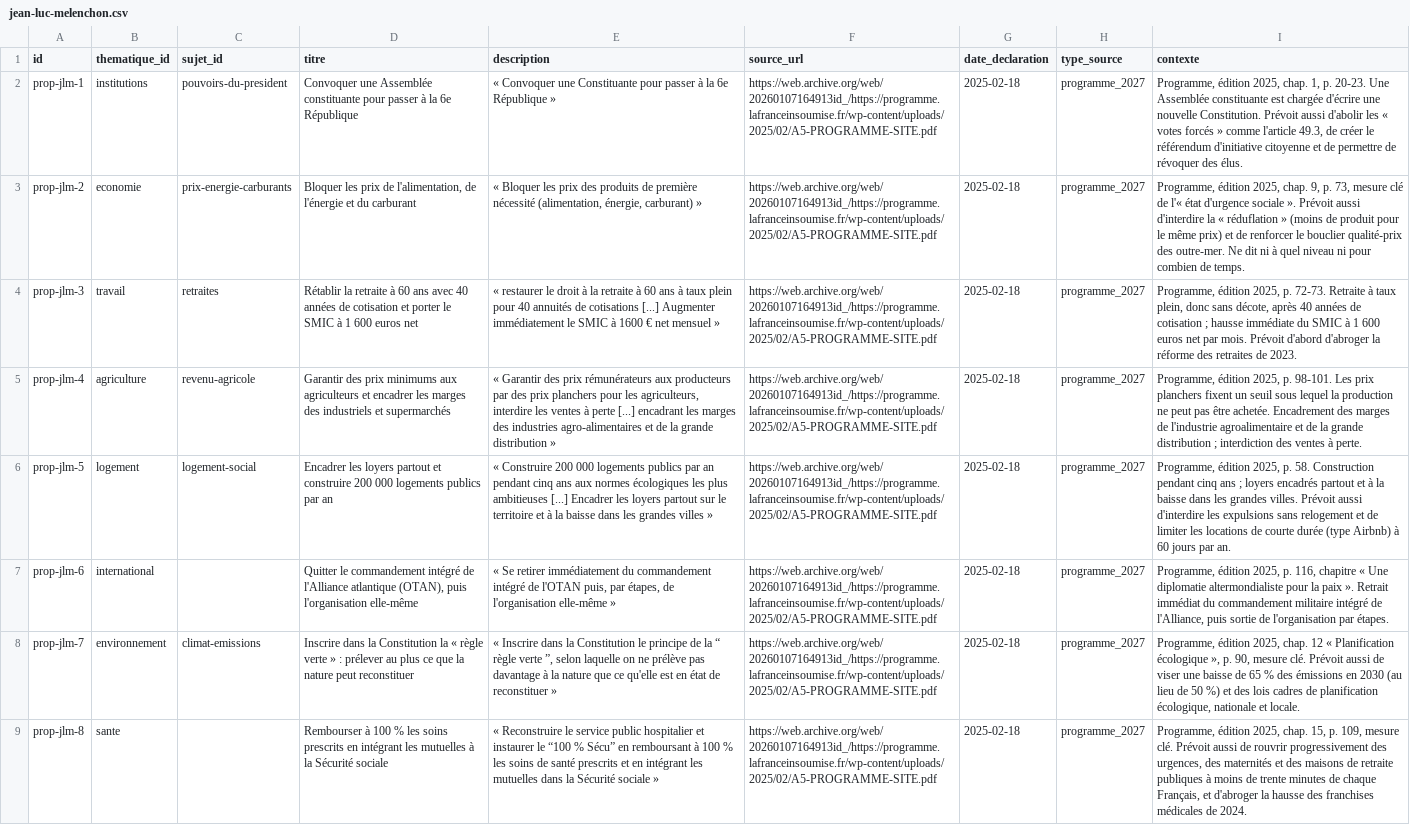
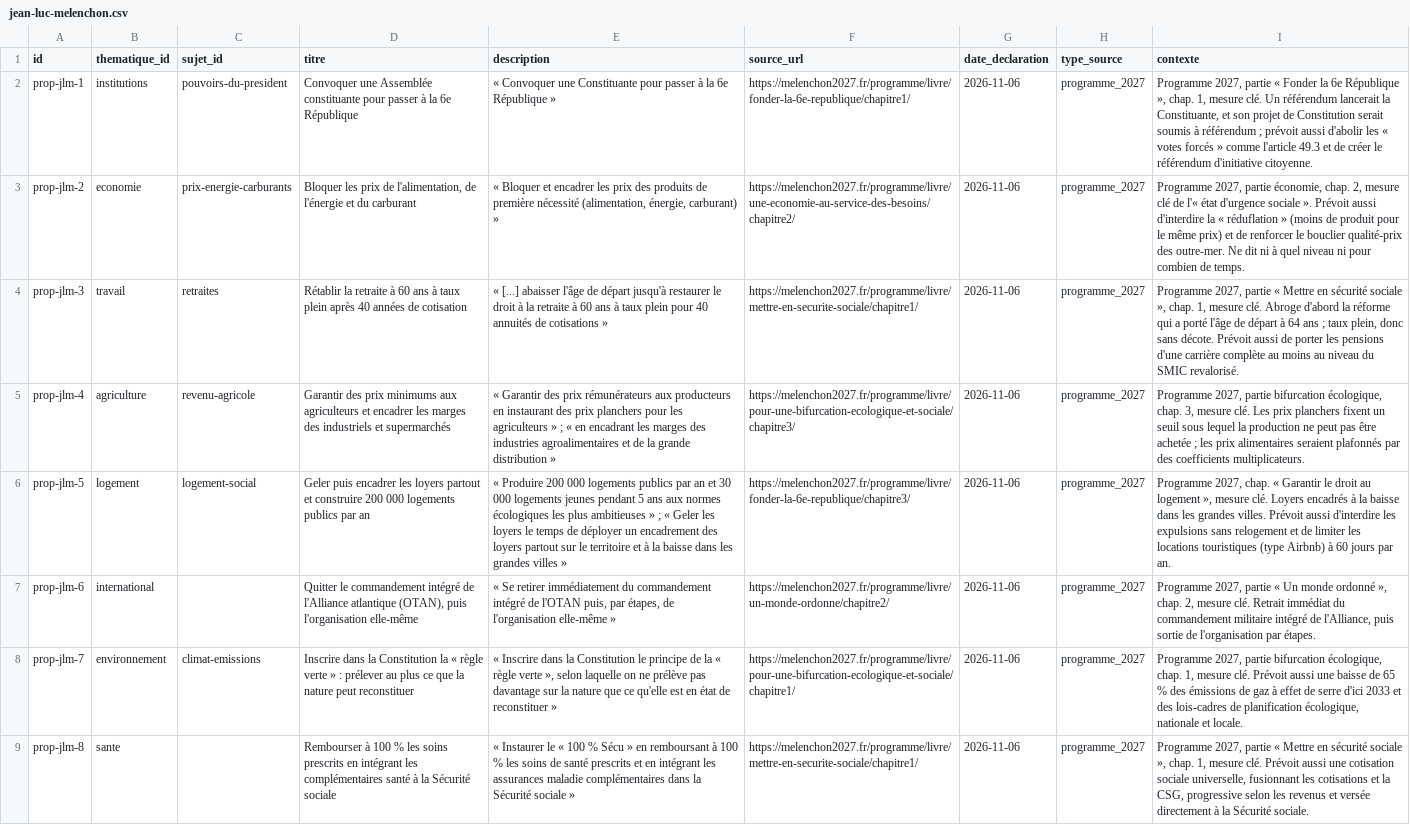
Before and after one commit to danny-gca/elire-app, a CSV file: data/candidats/jean-luc-melenchon.csv, drawn as a sheet; the diff names each change by its address in the sheet, - before the commit and + after, or states it on an @@ line.

```diff
--- a/data/candidats/jean-luc-melenchon.csv
+++ b/data/candidats/jean-luc-melenchon.csv
-F2 (source_url): https://web.archive.org/web/20260107164913id_/https://programme.lafranceinsoumise.fr/wp-content/uploads/2025/02/A5-PROGRAMME-SITE.pdf
+F2 (source_url): https://melenchon2027.fr/programme/livre/fonder-la-6e-republique/chapitre1/
-G2:G9 (date_declaration): 2025-02-18
+G2:G9 (date_declaration): 2026-11-06
-I2 (contexte): Programme, édition 2025, chap. 1, p. 20-23. Une Assemblée constituante est chargée d'écrire une nouvelle Constitution. Prévoit aussi d'abolir les « votes forcés » comme l'article 49.3, de créer le référendum d'initiative citoyenne et de permettre de révoquer des élus.
+I2 (contexte): Programme 2027, partie « Fonder la 6e République », chap. 1, mesure clé. Un référendum lancerait la Constituante, et son projet de Constitution serait soumis à référendum ; prévoit aussi d'abolir les « votes forcés » comme l'article 49.3 et de créer le référendum d'initiative citoyenne.
-E3 (description): « Bloquer les prix…
+E3 (description): « Bloquer et encadrer les prix…
-F3 (source_url): https://web.archive.org/web/20260107164913id_/https://programme.lafranceinsoumise.fr/wp-content/uploads/2025/02/A5-PROGRAMME-SITE.pdf
+F3 (source_url): https://melenchon2027.fr/programme/livre/une-economie-au-service-des-besoins/chapitre2/
-I3 (contexte): Programme, édition 2025, chap. 9, p. 73, mesure clé…
+I3 (contexte): Programme 2027, partie économie, chap. 2, mesure clé…
-D4 (titre): …60 ans avec 40 années de cotisation et porter le SMIC à 1 600 euros net
+D4 (titre): …60 ans à taux plein après 40 années de cotisation
-E4 (description): « restaurer le droit à la retraite à 60 ans à taux plein pour 40 annuités de cotisations [...] Augmenter immédiatement le SMIC à 1600 € net mensuel »
+E4 (description): « [...] abaisser l'âge de départ jusqu'à restaurer le droit à la retraite à 60 ans à taux plein pour 40 annuités de cotisations »
-F4 (source_url): https://web.archive.org/web/20260107164913id_/https://programme.lafranceinsoumise.fr/wp-content/uploads/2025/02/A5-PROGRAMME-SITE.pdf
+F4 (source_url): https://melenchon2027.fr/programme/livre/mettre-en-securite-sociale/chapitre1/
-I4 (contexte): Programme, édition 2025, p. 72-73. Retraite à taux plein, donc sans décote, après 40 années de cotisation ; hausse immédiate du SMIC à 1 600 euros net par mois. Prévoit d'abord d'abroger la réforme des retraites de 2023.
+I4 (contexte): Programme 2027, partie « Mettre en sécurité sociale », chap. 1, mesure clé. Abroge d'abord la réforme qui a porté l'âge de départ à 64 ans ; taux plein, donc sans décote. Prévoit aussi de porter les pensions d'une carrière complète au moins au niveau du SMIC revalorisé.
-E5 (description): …aux producteurs par des prix planchers pour les agriculteurs, interdire les ventes à perte [...] encadrant les marges des industries agro-alimentaires et de…
+E5 (description): …aux producteurs en instaurant des prix planchers pour les agriculteurs » ; « en encadrant les marges des industries agroalimentaires et de…
-F5 (source_url): https://web.archive.org/web/20260107164913id_/https://programme.lafranceinsoumise.fr/wp-content/uploads/2025/02/A5-PROGRAMME-SITE.pdf
+F5 (source_url): https://melenchon2027.fr/programme/livre/pour-une-bifurcation-ecologique-et-sociale/chapitre3/
-I5 (contexte): Programme, édition 2025, p. 98-101. Les prix planchers fixent un seuil sous lequel la production ne peut pas être achetée. Encadrement des marges de l'industrie agroalimentaire et de la grande distribution ; interdiction des ventes à perte.
+I5 (contexte): Programme 2027, partie bifurcation écologique, chap. 3, mesure clé. Les prix planchers fixent un seuil sous lequel la production ne peut pas être achetée ; les prix alimentaires seraient plafonnés par des coefficients multiplicateurs.
-D6 (titre): Encadrer les loyers…
+D6 (titre): Geler puis encadrer les loyers…
-E6 (description): « Construire 200 000 logements publics par an pendant cinq ans aux normes écologiques les plus ambitieuses [...] Encadrer les loyers partout…
+E6 (description): « Produire 200 000 logements publics par an et 30 000 logements jeunes pendant 5 ans aux normes écologiques les plus ambitieuses » ; « Geler les loyers le temps de déployer un encadrement des loyers partout…
-F6 (source_url): https://web.archive.org/web/20260107164913id_/https://programme.lafranceinsoumise.fr/wp-content/uploads/2025/02/A5-PROGRAMME-SITE.pdf
+F6 (source_url): https://melenchon2027.fr/programme/livre/fonder-la-6e-republique/chapitre3/
-I6 (contexte): Programme, édition 2025, p. 58. Construction pendant cinq ans ; loyers encadrés partout et à la baisse dans les grandes villes. Prévoit aussi d'interdire les expulsions sans relogement et de limiter les locations de courte durée (type Airbnb)…
+I6 (contexte): Programme 2027, chap. « Garantir le droit au logement », mesure clé. Loyers encadrés à la baisse dans les grandes villes. Prévoit aussi d'interdire les expulsions sans relogement et de limiter les locations touristiques (type Airbnb)…
-F7 (source_url): https://web.archive.org/web/20260107164913id_/https://programme.lafranceinsoumise.fr/wp-content/uploads/2025/02/A5-PROGRAMME-SITE.pdf
+F7 (source_url): https://melenchon2027.fr/programme/livre/un-monde-ordonne/chapitre2/
-I7 (contexte): Programme, édition 2025, p. 116, chapitre « Une diplomatie altermondialiste pour la paix ». Retrait immédiat…
+I7 (contexte): Programme 2027, partie « Un monde ordonné », chap. 2, mesure clé. Retrait immédiat…
-E8 (description): …de la “ règle verte ”, selon laquelle on ne prélève pas davantage à la nature…
+E8 (description): …de la « règle verte », selon laquelle on ne prélève pas davantage sur la nature…
-F8 (source_url): https://web.archive.org/web/20260107164913id_/https://programme.lafranceinsoumise.fr/wp-content/uploads/2025/02/A5-PROGRAMME-SITE.pdf
+F8 (source_url): https://melenchon2027.fr/programme/livre/pour-une-bifurcation-ecologique-et-sociale/chapitre1/
-I8 (contexte): Programme, édition 2025, chap. 12 « Planification écologique », p. 90, mesure clé. Prévoit aussi de viser une baisse de 65 % des émissions en 2030 (au lieu de 50 %) et des lois cadres de planification…
+I8 (contexte): Programme 2027, partie bifurcation écologique, chap. 1, mesure clé. Prévoit aussi une baisse de 65 % des émissions de gaz à effet de serre d'ici 2033 et des lois-cadres de planification…
-D9 (titre): …intégrant les mutuelles à la…
+D9 (titre): …intégrant les complémentaires santé à la…
-E9 (description): « Reconstruire le service public hospitalier et instaurer le “100 % Sécu” en remboursant à 100 % les soins de santé prescrits et en intégrant les mutuelles dans la…
+E9 (description): « Instaurer le « 100 % Sécu » en remboursant à 100 % les soins de santé prescrits et en intégrant les assurances maladie complémentaires dans la…
-F9 (source_url): https://web.archive.org/web/20260107164913id_/https://programme.lafranceinsoumise.fr/wp-content/uploads/2025/02/A5-PROGRAMME-SITE.pdf
+F9 (source_url): https://melenchon2027.fr/programme/livre/mettre-en-securite-sociale/chapitre1/
-I9 (contexte): Programme, édition 2025, chap. 15, p. 109, mesure clé. Prévoit aussi de rouvrir progressivement des urgences, des maternités et des maisons de retraite publiques à moins de trente minutes de chaque Français, et d'abroger la hausse des franchises médicales de 2024.
+I9 (contexte): Programme 2027, partie « Mettre en sécurité sociale », chap. 1, mesure clé. Prévoit aussi une cotisation sociale universelle, fusionnant les cotisations et la CSG, progressive selon les revenus et versée directement à la Sécurité sociale.
```
Also changed, not shown: data/candidats/eric-zemmour.csv, data/candidats/gabriel-attal.csv, 10 other files.
